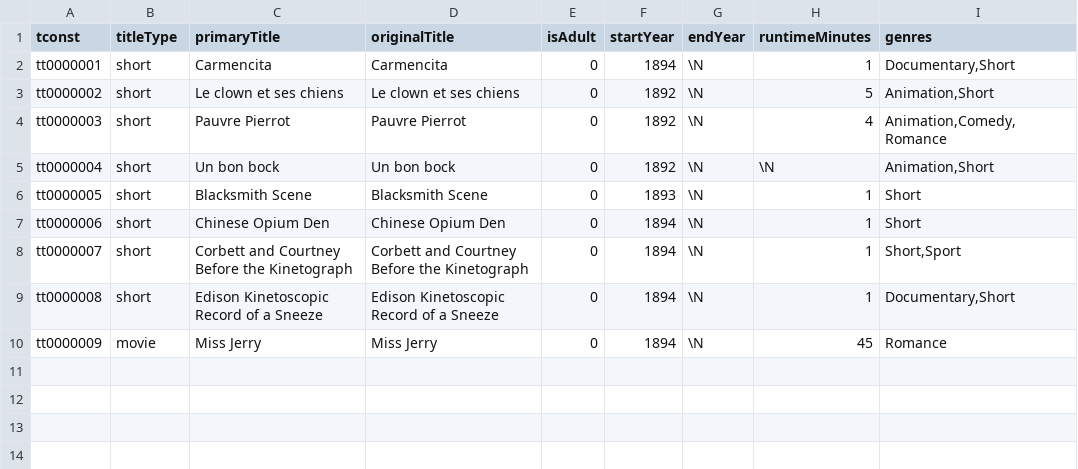
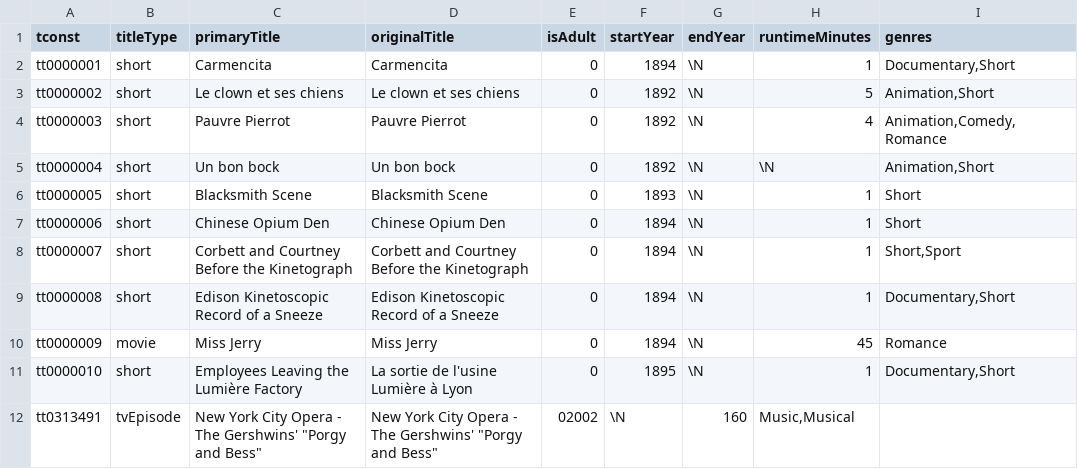
Before and after one commit to aultimus/six_degrees_imdb, a TSV file: title.basics.test.tsv, drawn as a sheet.

Commit message:
add some escape char test examples

```diff
--- a/title.basics.test.tsv
+++ b/title.basics.test.tsv
@@ -10 +10,3 @@ tt0000008	short	Edison Kinetoscopic Record of a Sneeze	Edison Kinetoscopic Recor
 tt0000009	movie	Miss Jerry	Miss Jerry	0	1894	\N	45	Romance
+tt0000010	short	Employees Leaving the Lumière Factory	La sortie de l'usine Lumière à Lyon	0	1895	\N	1	Documentary,Short
+tt0313491	tvEpisode	New York City Opera - The Gershwins' "Porgy and Bess"	New York City Opera - The Gershwins' "Porgy and Bess"	02002	\N	160	Music,Musical
```
